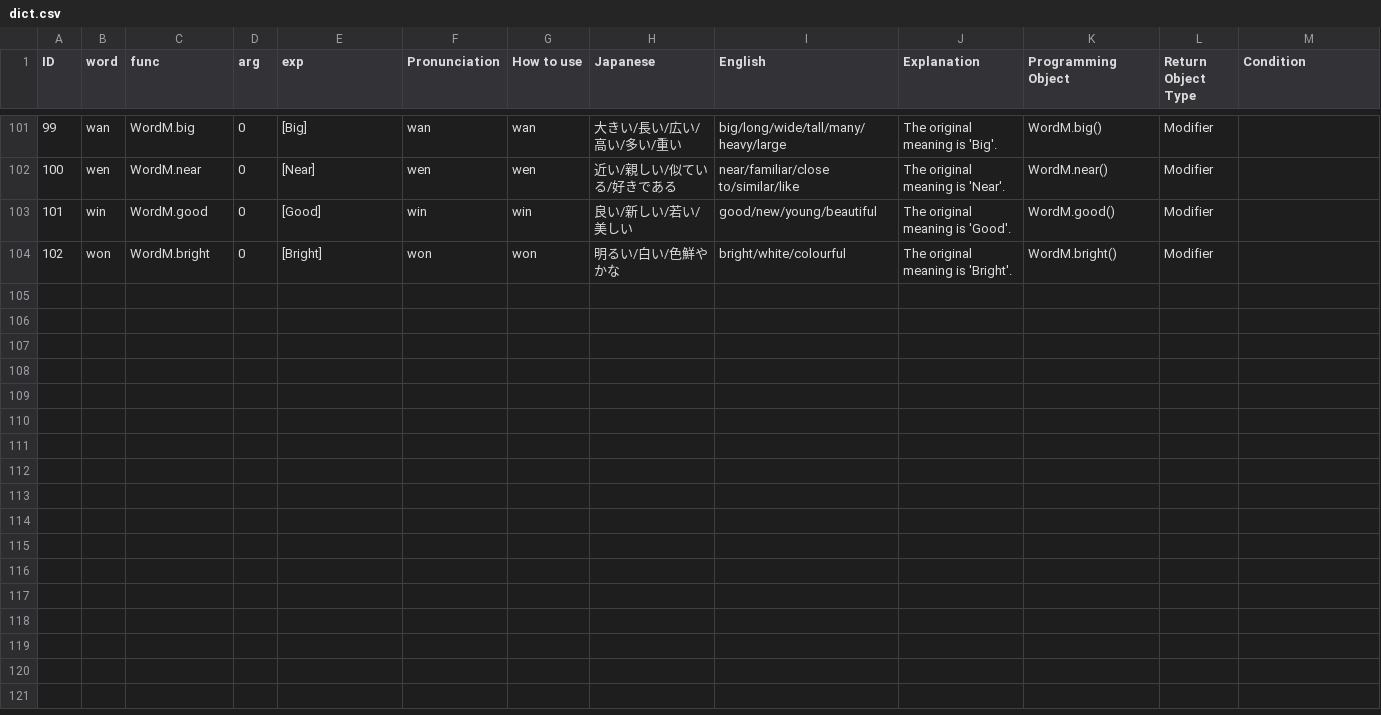
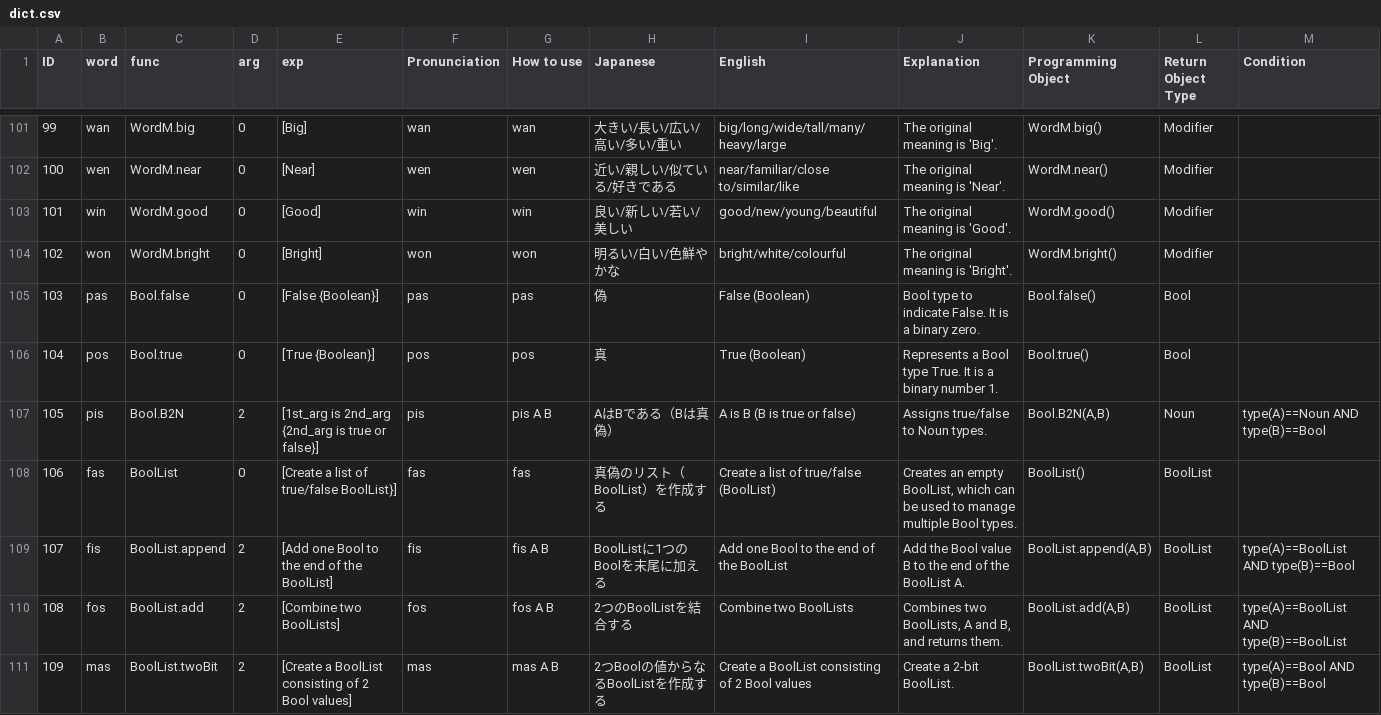
Before and after one commit to Eruhitsuji/SFGPL, a CSV file: dict.csv, drawn as a sheet; only a part is shown, gaps mark what is left out; the diff covers the shown part only; the diff names each change by its address in the sheet, - before the commit and + after, or states it on an @@ line.

```diff
--- a/dict.csv
+++ b/dict.csv
+row 105: 103 | pas | Bool.false | 0 | [False {Boolean}] | pas | pas | 偽 | False (Boolean) | Bool type to indicate False. It is a binary zero. | Bool.false() | Bool
+row 106: 104 | pos | Bool.true | 0 | [True {Boolean}] | pos | pos | 真 | True (Boolean) | Represents a Bool type True. It is a binary number 1. | Bool.true() | Bool
+row 107: 105 | pis | Bool.B2N | 2 | [1st_arg is 2nd_arg {2nd_arg is true or false}] | pis | pis A B | AはBである（Bは真偽） | A is B (B is true or false) | Assigns true/false to Noun types. | Bool.B2N(A,B) | Noun | type(A)==Noun AND type(B)==Bool
+row 108: 106 | fas | BoolList | 0 | [Create a list of true/false BoolList}] | fas | fas | 真偽のリスト（BoolList）を作成する | Create a list of true/false (BoolList) | Creates an empty BoolList, which can be used to manage multiple Bool types. | BoolList() | BoolList
+row 109: 107 | fis | BoolList.append | 2 | [Add one Bool to the end of the BoolList] | fis | fis A B | BoolListに1つのBoolを末尾に加える | Add one Bool to the end of the BoolList | Add the Bool value B to the end of the BoolList A. | BoolList.append(A,B) | BoolList | type(A)==BoolList AND type(B)==Bool
+row 110: 108 | fos | BoolList.add | 2 | [Combine two BoolLists] | fos | fos A B | 2つのBoolListを結合する | Combine two BoolLists | Combines two BoolLists, A and B, and returns them. | BoolList.add(A,B) | BoolList | type(A)==BoolList AND type(B)==BoolList
+row 111: 109 | mas | BoolList.twoBit | 2 | [Create a BoolList consisting of 2 Bool values] | mas | mas A B | 2つBoolの値からなるBoolListを作成する | Create a BoolList consisting of 2 Bool values | Create a 2-bit BoolList. | BoolList.twoBit(A,B) | BoolList | type(A)==Bool AND type(B)==Bool
```
Also changed, not shown: 6 added rows elsewhere in this file, 23 other files.
